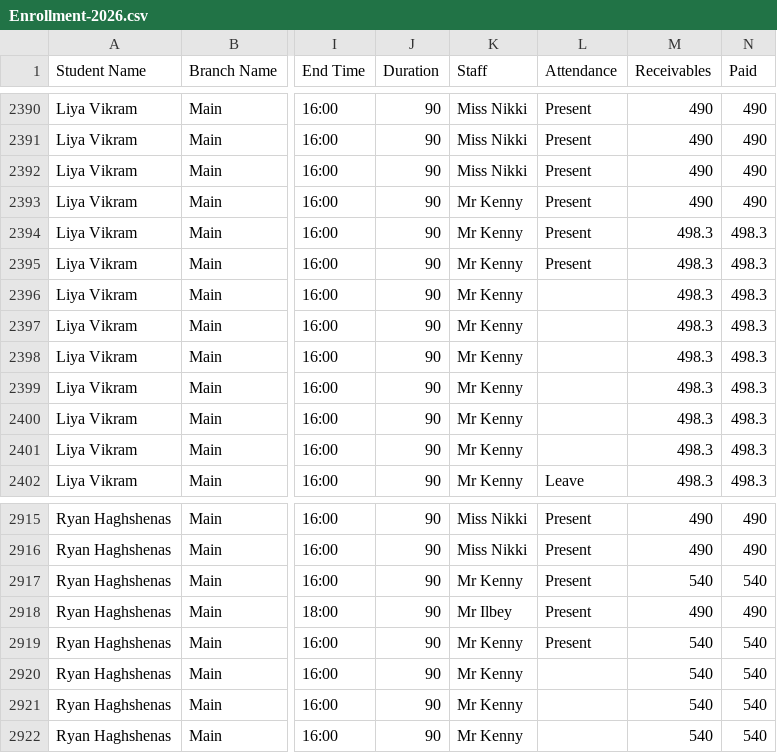
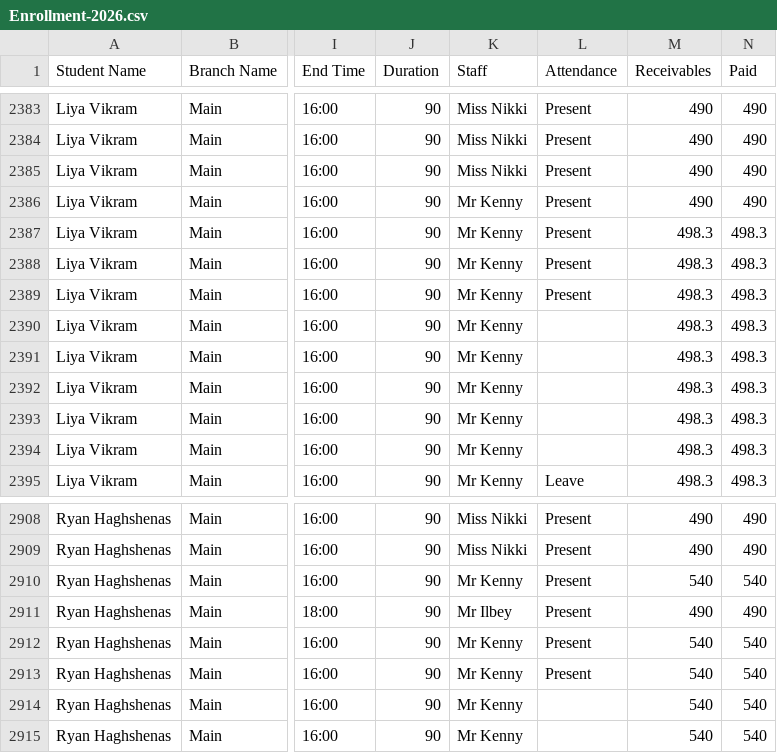
Before and after one commit to Encode-Varian/encode-dashboard, a CSV file: src/data/schooltracs/Enrollment-2026.csv, drawn as a sheet; only a part is shown, gaps mark what is left out; addresses are those after the commit; the diff covers the shown part only; the diff names each change by its address in the sheet, - before the commit and + after, or states it on an @@ line.

```diff
--- a/src/data/schooltracs/Enrollment-2026.csv
+++ b/src/data/schooltracs/Enrollment-2026.csv
-L2389 (Attendance): (empty)
+L2389 (Attendance): Present
-L2913 (Attendance): (empty)
+L2913 (Attendance): Present
```
Also changed, not shown: 1 added row, 8 removed rows and 38 edited cells elsewhere in this file.
